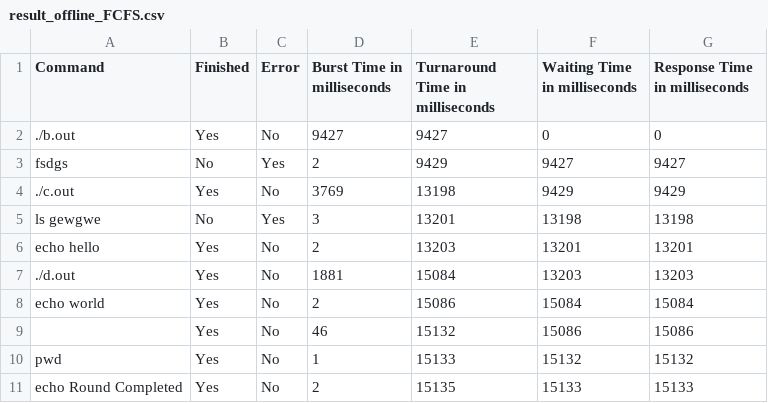
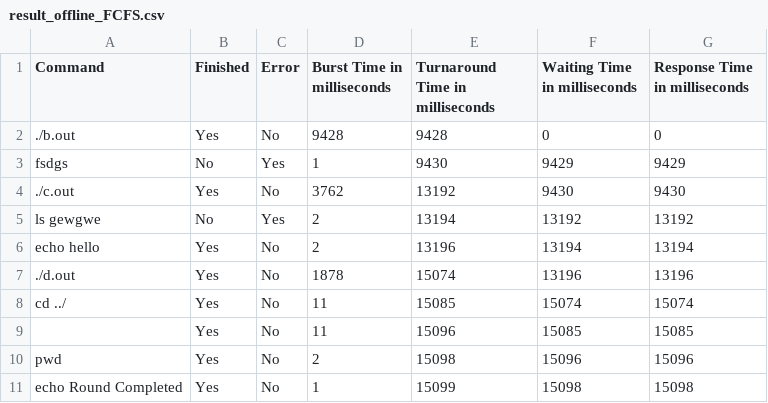
Before and after one commit to Shreyansh402/Scheduler, a CSV file: result_offline_FCFS.csv, drawn as a sheet.

```diff
--- a/result_offline_FCFS.csv
+++ b/result_offline_FCFS.csv
@@ -1,11 +1,11 @@
 Command,Finished,Error,Burst Time in milliseconds,Turnaround Time in milliseconds,Waiting Time in milliseconds,Response Time in milliseconds
-./b.out,Yes,No,9427,9427,0,0
-fsdgs,No,Yes,2,9429,9427,9427
-./c.out,Yes,No,3769,13198,9429,9429
-ls gewgwe,No,Yes,3,13201,13198,13198
-echo hello,Yes,No,2,13203,13201,13201
-./d.out,Yes,No,1881,15084,13203,13203
-echo world,Yes,No,2,15086,15084,15084
- ,Yes,No,46,15132,15086,15086
-pwd,Yes,No,1,15133,15132,15132
-echo Round Completed,Yes,No,2,15135,15133,15133
+./b.out,Yes,No,9428,9428,0,0
+fsdgs,No,Yes,1,9430,9429,9429
+./c.out,Yes,No,3762,13192,9430,9430
+ls gewgwe,No,Yes,2,13194,13192,13192
+echo hello,Yes,No,2,13196,13194,13194
+./d.out,Yes,No,1878,15074,13196,13196
+cd ../,Yes,No,11,15085,15074,15074
+ ,Yes,No,11,15096,15085,15085
+pwd,Yes,No,2,15098,15096,15096
+echo Round Completed,Yes,No,1,15099,15098,15098
```
Also changed, not shown: result_offline_MLFQ.csv, result_offline_RR.csv, 3 other files.
